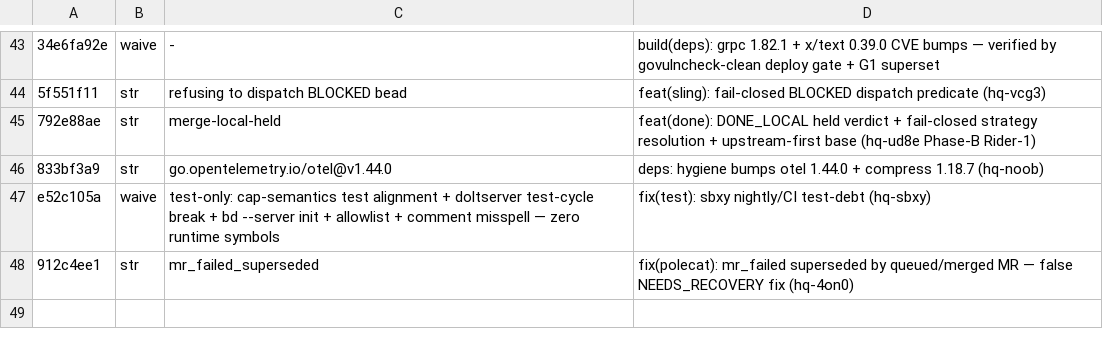
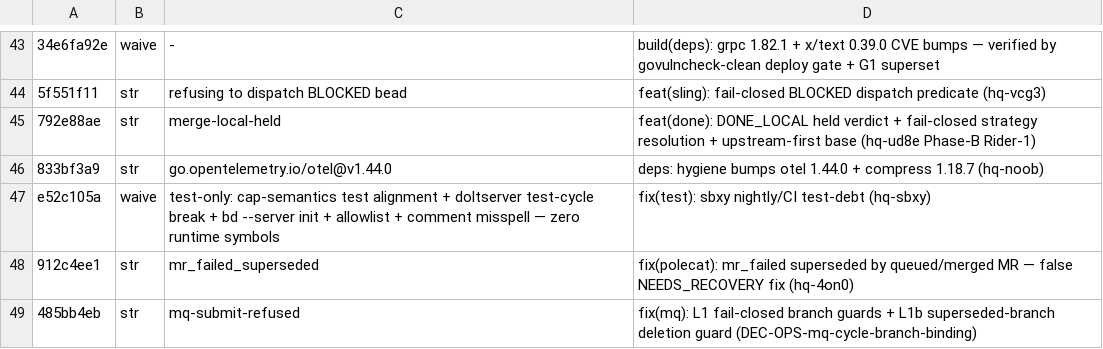
Before and after one commit to Ben-Williams-Founder/gastown, a TSV file: deploy/fork-patch-signatures.tsv, drawn as a sheet; only a part is shown, gaps mark what is left out.

Commit message:
ops(deploy): fork-patch signature row for mq branch guards (DEC-OPS-mq-cycle-branch-binding L1/L1b)

```diff
--- a/deploy/fork-patch-signatures.tsv
+++ b/deploy/fork-patch-signatures.tsv
@@ -48 +48,2 @@ e52c105a	waive	test-only: cap-semantics test alignment + doltserver test-cycle b
 912c4ee1	str	mr_failed_superseded	fix(polecat): mr_failed superseded by queued/merged MR — false NEEDS_RECOVERY fix (hq-4on0)
+485bb4eb	str	mq-submit-refused	fix(mq): L1 fail-closed branch guards + L1b superseded-branch deletion guard (DEC-OPS-mq-cycle-branch-binding)
```
